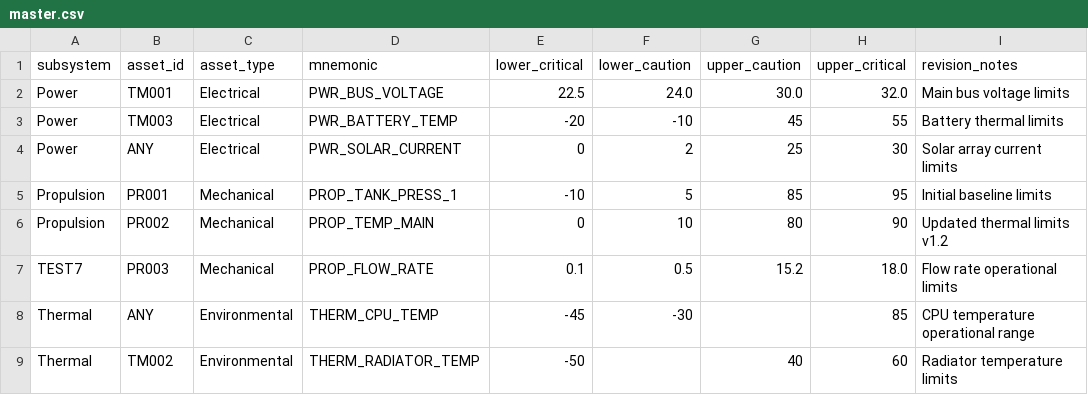
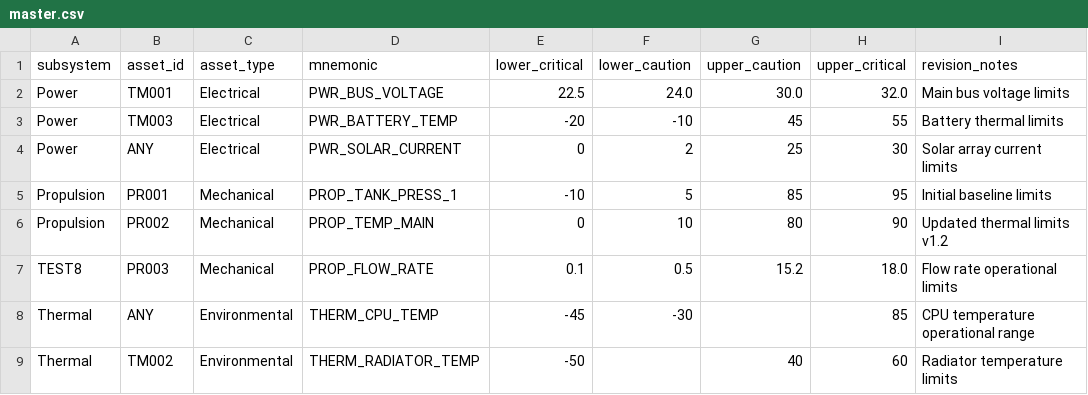
Before and after one commit to kushalmae/limits, a CSV file: dist/master.csv, drawn as a sheet.

```diff
--- a/dist/master.csv
+++ b/dist/master.csv
@@ -6,3 +6,3 @@ Propulsion,PR001,Mechanical,PROP_TANK_PRESS_1,-10,5,85,95,Initial baseline limit
 Propulsion,PR002,Mechanical,PROP_TEMP_MAIN,0,10,80,90,Updated thermal limits v1.2
-TEST7,PR003,Mechanical,PROP_FLOW_RATE,0.1,0.5,15.2,18.0,Flow rate operational limits
+TEST8,PR003,Mechanical,PROP_FLOW_RATE,0.1,0.5,15.2,18.0,Flow rate operational limits
 Thermal,ANY,Environmental,THERM_CPU_TEMP,-45,-30,,85,CPU temperature operational range
```
Also changed, not shown: limits/propulsion.csv, 3 other files.
